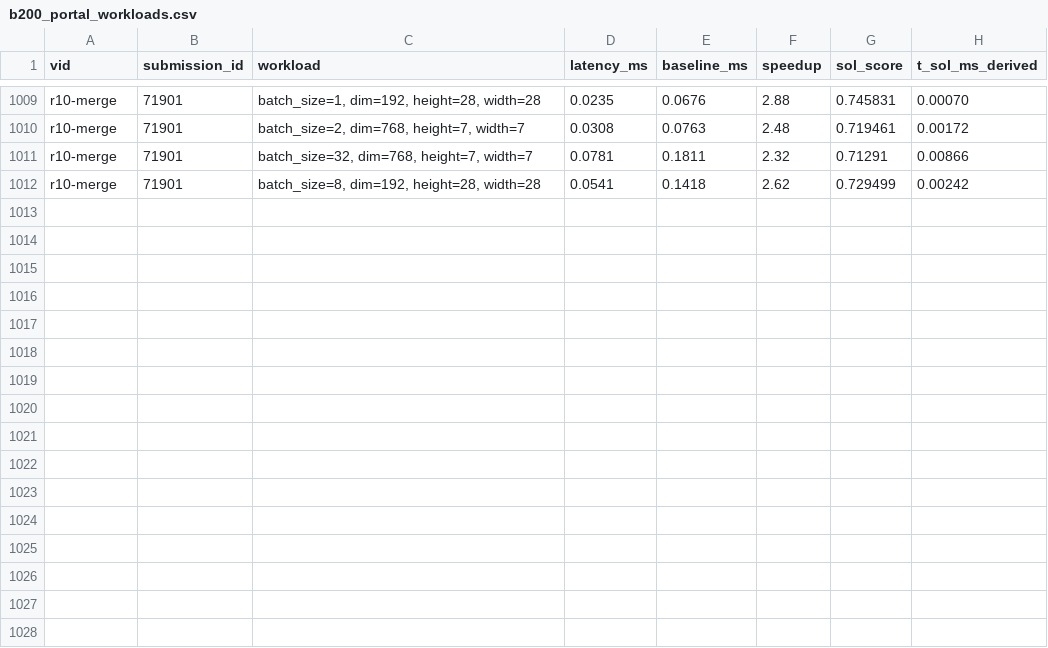
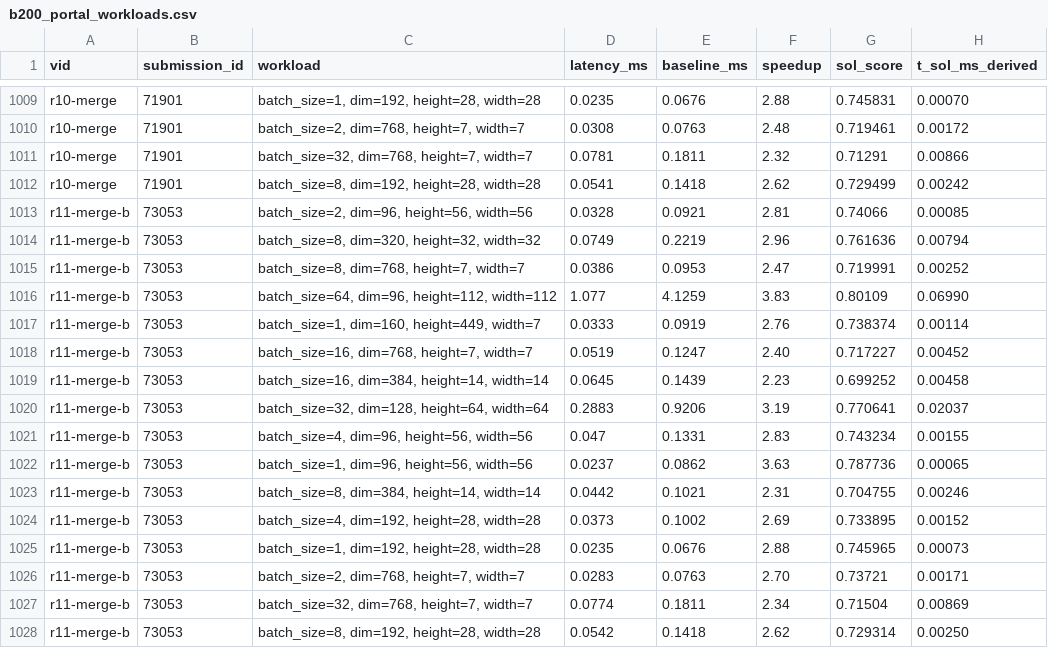
Before and after one commit to Hha21/solx, a CSV file: poc/results/b200_portal_workloads.csv, drawn as a sheet; only a part is shown, gaps mark what is left out; the diff names each change by its address in the sheet, - before the commit and + after, or states it on an @@ line.

```diff
--- a/poc/results/b200_portal_workloads.csv
+++ b/poc/results/b200_portal_workloads.csv
+row 1013: r11-merge-b | 73053 | batch_size=2, dim=96, height=56, width=56 | 0.0328 | 0.0921 | 2.81 | 0.74066 | 0.00085
+row 1014: r11-merge-b | 73053 | batch_size=8, dim=320, height=32, width=32 | 0.0749 | 0.2219 | 2.96 | 0.761636 | 0.00794
+row 1015: r11-merge-b | 73053 | batch_size=8, dim=768, height=7, width=7 | 0.0386 | 0.0953 | 2.47 | 0.719991 | 0.00252
+row 1016: r11-merge-b | 73053 | batch_size=64, dim=96, height=112, width=112 | 1.077 | 4.1259 | 3.83 | 0.80109 | 0.06990
+row 1017: r11-merge-b | 73053 | batch_size=1, dim=160, height=449, width=7 | 0.0333 | 0.0919 | 2.76 | 0.738374 | 0.00114
+row 1018: r11-merge-b | 73053 | batch_size=16, dim=768, height=7, width=7 | 0.0519 | 0.1247 | 2.40 | 0.717227 | 0.00452
+row 1019: r11-merge-b | 73053 | batch_size=16, dim=384, height=14, width=14 | 0.0645 | 0.1439 | 2.23 | 0.699252 | 0.00458
+row 1020: r11-merge-b | 73053 | batch_size=32, dim=128, height=64, width=64 | 0.2883 | 0.9206 | 3.19 | 0.770641 | 0.02037
+row 1021: r11-merge-b | 73053 | batch_size=4, dim=96, height=56, width=56 | 0.047 | 0.1331 | 2.83 | 0.743234 | 0.00155
+row 1022: r11-merge-b | 73053 | batch_size=1, dim=96, height=56, width=56 | 0.0237 | 0.0862 | 3.63 | 0.787736 | 0.00065
+row 1023: r11-merge-b | 73053 | batch_size=8, dim=384, height=14, width=14 | 0.0442 | 0.1021 | 2.31 | 0.704755 | 0.00246
+row 1024: r11-merge-b | 73053 | batch_size=4, dim=192, height=28, width=28 | 0.0373 | 0.1002 | 2.69 | 0.733895 | 0.00152
+row 1025: r11-merge-b | 73053 | batch_size=1, dim=192, height=28, width=28 | 0.0235 | 0.0676 | 2.88 | 0.745965 | 0.00073
+row 1026: r11-merge-b | 73053 | batch_size=2, dim=768, height=7, width=7 | 0.0283 | 0.0763 | 2.70 | 0.73721 | 0.00171
+row 1027: r11-merge-b | 73053 | batch_size=32, dim=768, height=7, width=7 | 0.0774 | 0.1811 | 2.34 | 0.71504 | 0.00869
+row 1028: r11-merge-b | 73053 | batch_size=8, dim=192, height=28, width=28 | 0.0542 | 0.1418 | 2.62 | 0.729314 | 0.00250
```
Also changed, not shown: poc/results/b200_portal.csv.
